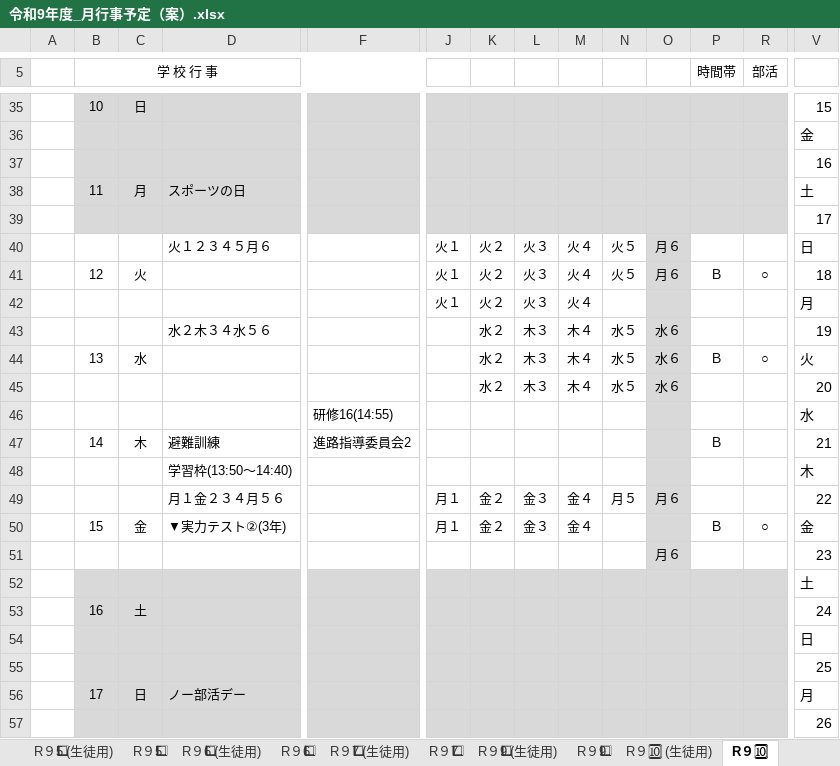
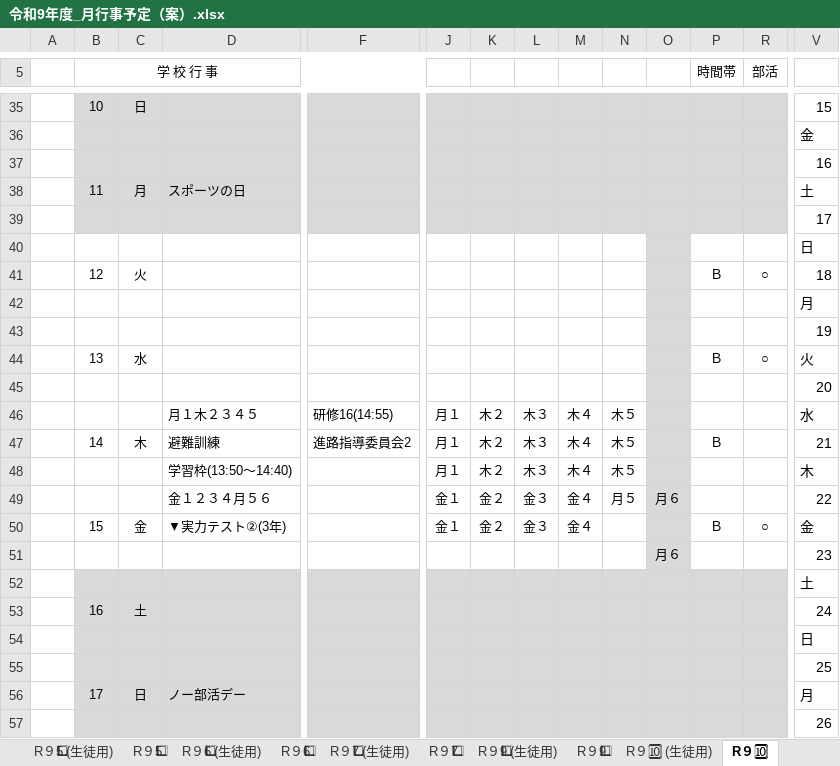
Before and after one commit to nanosa730/update, an Excel workbook: 令和9年度_月行事予定（案）.xlsx, sheet R９🔟, drawn as a sheet; only a part is shown, gaps mark what is left out; values as stored, in another font and other column widths than the file's, no borders; removed rows and columns are numbered as before the commit, all else as after; rows hold the shown columns only; the diff covers the shown part only; the diff names each change by its address in the sheet, - before the commit and + after, or states it on an @@ line.

```diff
--- a/令和9年度_月行事予定（案）.xlsx (sheet R９🔟)
+++ b/令和9年度_月行事予定（案）.xlsx (sheet R９🔟)
-row 40:  |  |  | 火１２３４５月６ |  | 火１ | 火２ | 火３ | 火４ | 火５ | 月６ |  |  | 日
+row 40:  |  |  |  |  |  |  |  |  |  |  |  |  | 日
-J41: 火１
+J41: (empty)
-K41: 火２
+K41: (empty)
-L41: 火３
+L41: (empty)
-M41: 火４
+M41: (empty)
-N41: 火５
+N41: (empty)
-O41: 月６
+O41: (empty)
-row 42:  |  |  |  |  | 火１ | 火２ | 火３ | 火４ |  |  |  |  | 月
-row 43:  |  |  | 水２木３４水５６ |  |  | 水２ | 木３ | 木４ | 水５ | 水６ |  |  | 19
-row 44:  | 13 | 水 |  |  |  | 水２ | 木３ | 木４ | 水５ | 水６ | Ｂ | ○ | 火
-row 45:  |  |  |  |  |  | 水２ | 木３ | 木４ | 水５ | 水６ |  |  | 20
-row 46:  |  |  |  | 研修16(14:55) |  |  |  |  |  |  |  |  | 水
+row 42:  |  |  |  |  |  |  |  |  |  |  |  |  | 月
+row 43:  |  |  |  |  |  |  |  |  |  |  |  |  | 19
+row 44:  | 13 | 水 |  |  |  |  |  |  |  |  | Ｂ | ○ | 火
+row 45:  |  |  |  |  |  |  |  |  |  |  |  |  | 20
+row 46:  |  |  | 月１木２３４５ | 研修16(14:55) | 月１ | 木２ | 木３ | 木４ | 木５ |  |  |  | 水
-J47: (empty)
+J47: 月１
-K47: (empty)
+K47: 木２
-L47: (empty)
+L47: 木３
-M47: (empty)
+M47: 木４
-N47: (empty)
+N47: 木５
-row 48:  |  |  | 学習枠(13:50〜14:40) |  |  |  |  |  |  |  |  |  | 木
+row 48:  |  |  | 学習枠(13:50〜14:40) |  | 月１ | 木２ | 木３ | 木４ | 木５ |  |  |  | 木
-D49: 月１金２３４月５６
+D49: 金１２３４月５６
-J49:J50: 月１
+J49:J50: 金１
```
Also changed, not shown: 11 added rows, 11 removed rows and 70 edited cells elsewhere in this sheet, sheet R９4⃣ (生徒用), sheet R９4⃣, sheet R９2⃣ (生徒用), sheet R９🔟 (生徒用), sheet R９2⃣, sheet R９⑫, 15 more sheets, 令和9年度_授業数カウント.xlsx, 6 other files.
